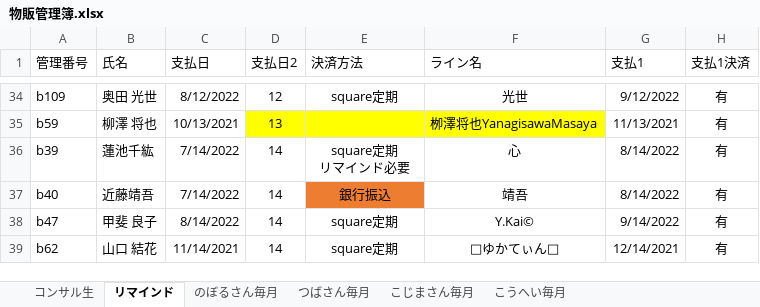
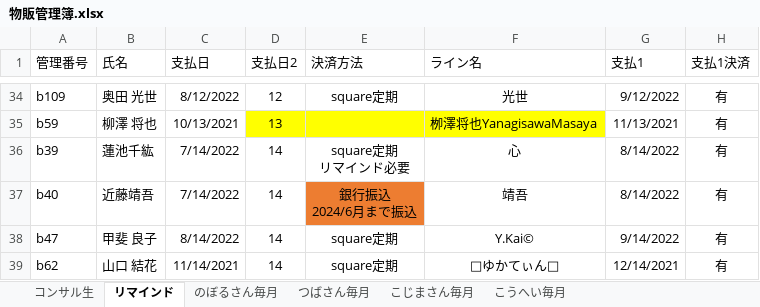
Before and after one commit to atsu0124shi/WorkFolder, an Excel workbook: ひょうたさん_資料/物販管理簿.xlsx, sheet リマインド, drawn as a sheet; only a part is shown, gaps mark what is left out; values as stored, in another font and other column widths than the file's, no borders; table styles not drawn; ↵ is a line break in a cell; the diff names each change by its address in the sheet, - before the commit and + after, or states it on an @@ line.

```diff
--- a/ひょうたさん_資料/物販管理簿.xlsx (sheet リマインド)
+++ b/ひょうたさん_資料/物販管理簿.xlsx (sheet リマインド)
-E37 (決済方法): 銀行振込
+E37 (決済方法): 銀行振込 ↵ 2024/6月まで振込
```
Also changed, not shown: イベンター集計表/2023年/Ibenter 経理（ゆうき）_4月.xlsm, メルレ/メルレ管理簿 _女性限定.xlsx, 2 other files.
